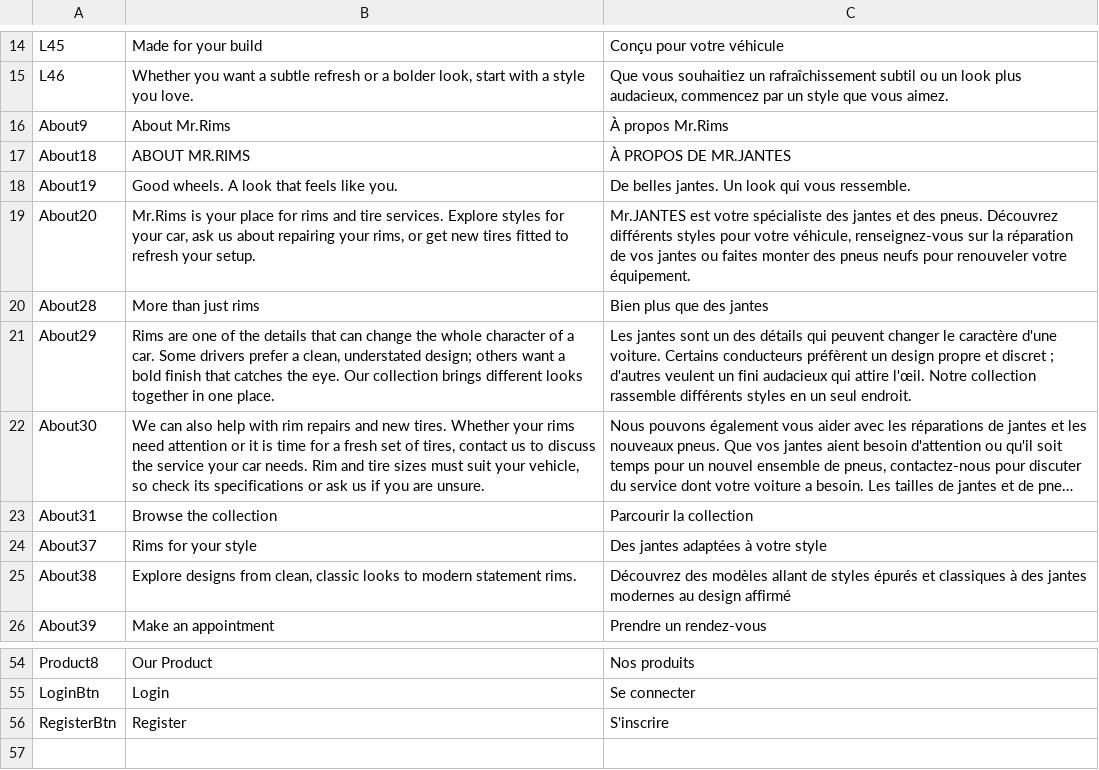
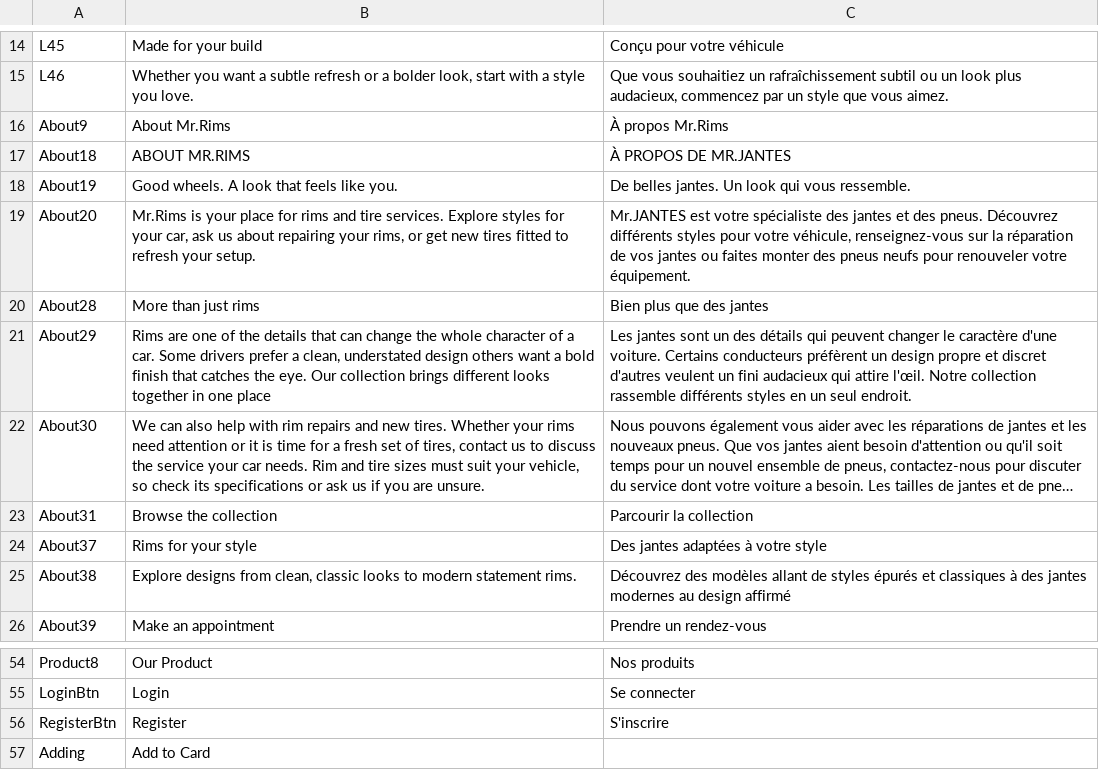
Before and after one commit to KriVa563/First2TPIFI1-2026-27, a CSV file: Docker1try/Valerii/WebSite_Expl/Website translations.csv, drawn as a sheet; only a part is shown, gaps mark what is left out; long unchanged cells end in …; the diff names each change by its address in the sheet, - before the commit and + after, or states it on an @@ line.

```diff
--- a/Docker1try/Valerii/WebSite_Expl/Website translations.csv
+++ b/Docker1try/Valerii/WebSite_Expl/Website translations.csv
-B21: …clean, understated design; others want a bold finish that catches the eye. Our collection brings different looks together in one place.
+B21: …clean, understated design others want a bold finish that catches the eye. Our collection brings different looks together in one place
-C21: …et discret ; d'autres veulent…
+C21: …et discret d'autres veulent…
+row 57: Adding | Add to Card
```
Also changed, not shown: 10 other files.
